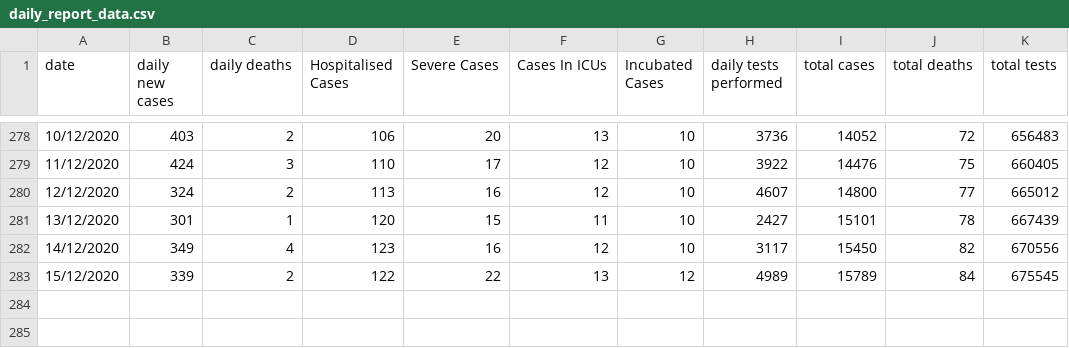
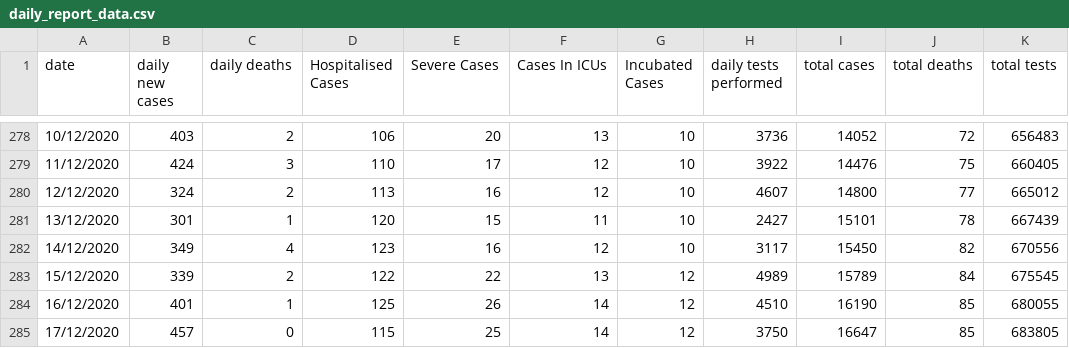
Before and after one commit to cploutarchou/covid-19-tracker-django-app, a CSV file: data-sources/daily_report_data.csv, drawn as a sheet; only a part is shown, gaps mark what is left out.

Commit message:
Update Data source

```diff
--- a/data-sources/daily_report_data.csv
+++ b/data-sources/daily_report_data.csv
@@ -283 +283,3 @@ date,daily new cases,daily deaths,Hospitalised Cases,Severe Cases,Cases In ICUs,
 15/12/2020,339,2,122,22,13,12,4989,15789,84,675545
+16/12/2020,401,1,125,26,14,12,4510,16190,85,680055
+17/12/2020,457,0,115,25,14,12,3750,16647,85,683805
```
